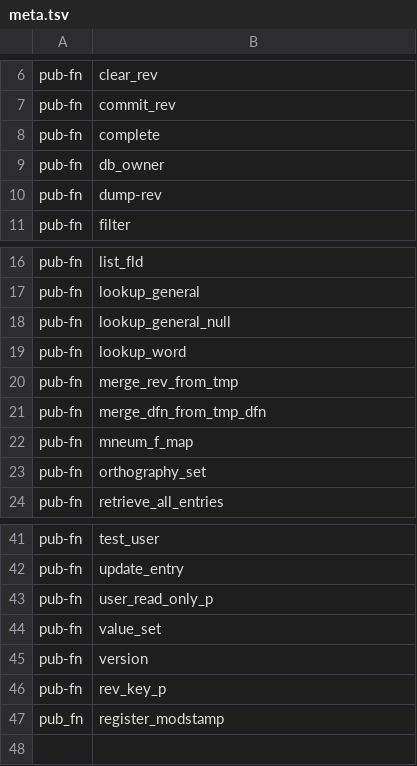
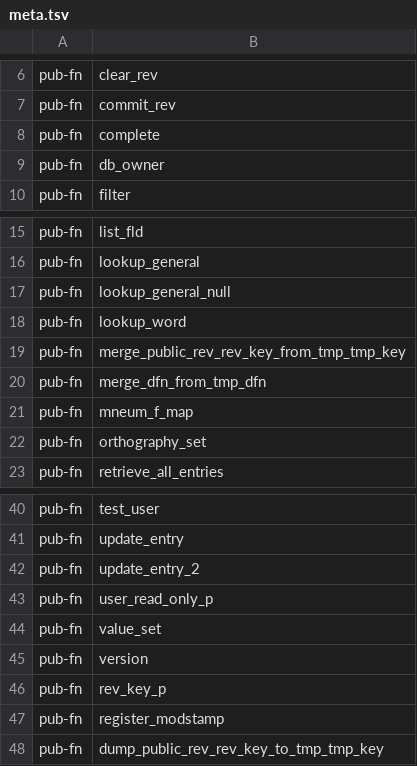
Before and after one commit to jingtaozf/lkb, a TSV file: lexdb/meta.tsv, drawn as a sheet; only a part is shown, gaps mark what is left out.

```diff
--- a/lexdb/meta.tsv
+++ b/lexdb/meta.tsv
@@ -9,3 +9,2 @@ pub-fn	complete
 pub-fn	db_owner
-pub-fn	dump-rev
 pub-fn	filter
@@ -19,3 +18,3 @@ pub-fn	lookup_general_null
 pub-fn	lookup_word
-pub-fn	merge_rev_from_tmp
+pub-fn	merge_public_rev_rev_key_from_tmp_tmp_key
 pub-fn	merge_dfn_from_tmp_dfn
@@ -42,2 +41,3 @@ pub-fn	test_user
 pub-fn	update_entry
+pub-fn	update_entry_2
 pub-fn	user_read_only_p
@@ -46,2 +46,3 @@ pub-fn	version
 pub-fn	rev_key_p
-pub_fn	register_modstamp
+pub-fn	register_modstamp
+pub-fn	dump_public_rev_rev_key_to_tmp_tmp_key
```
Also changed, not shown: 8 other files.
